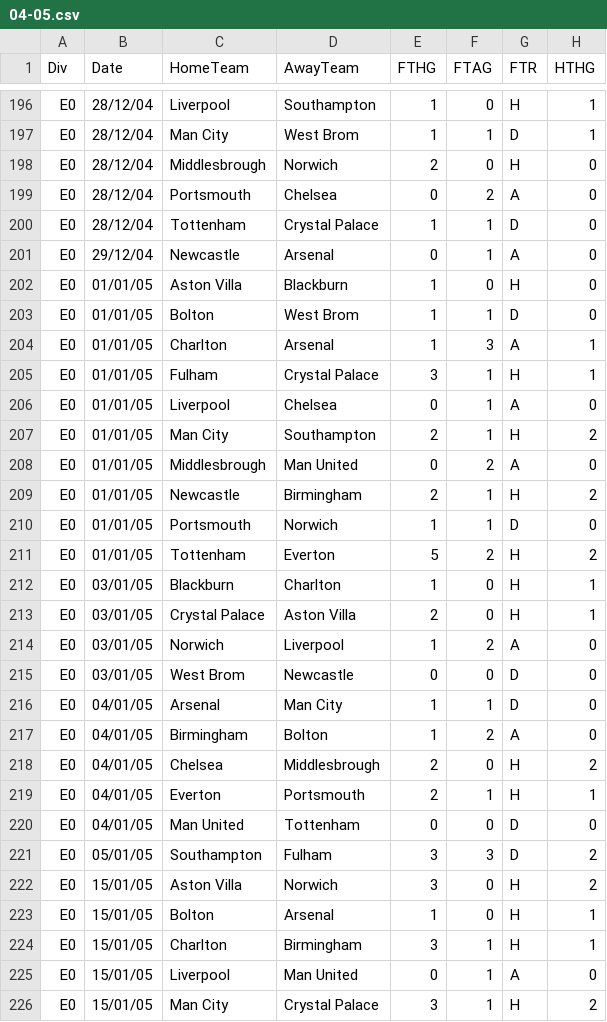
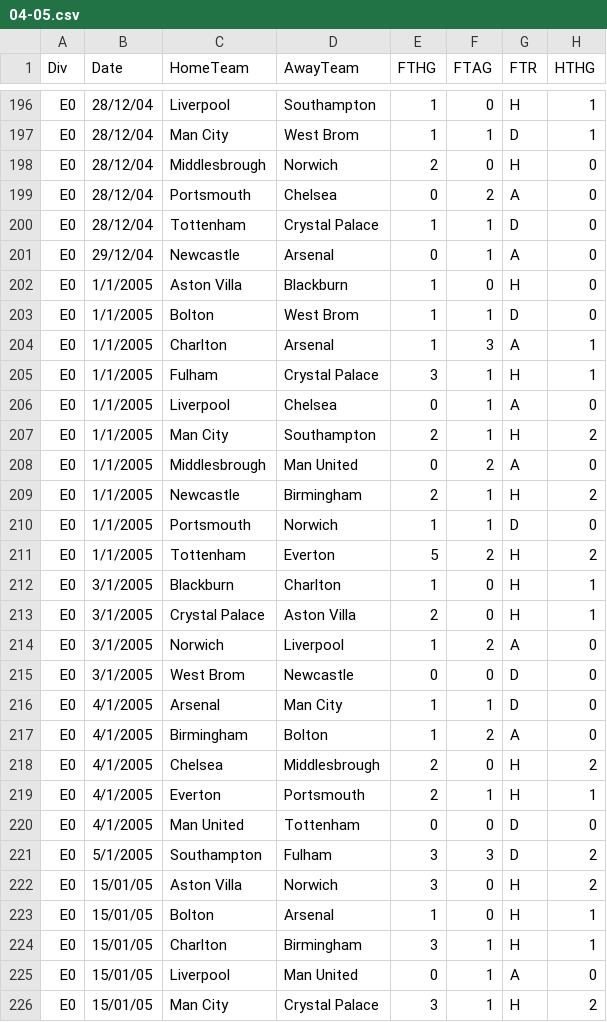
Before and after one commit to uzicodes/Predicting-the-English-Premier-League, a CSV file: csv/04-05.csv, drawn as a sheet; only a part is shown, gaps mark what is left out; the diff covers the shown part only; the diff names each change by its address in the sheet, - before the commit and + after, or states it on an @@ line.

```diff
--- a/csv/04-05.csv
+++ b/csv/04-05.csv
-B202:B211 (Date): 01/01/05
+B202:B211 (Date): 1/1/2005
-B212:B215 (Date): 03/01/05
+B212:B215 (Date): 3/1/2005
-B216:B220 (Date): 04/01/05
+B216:B220 (Date): 4/1/2005
-B221 (Date): 05/01/05
+B221 (Date): 5/1/2005
```
Also changed, not shown: 120 edited cells elsewhere in this file, csv/03-04.csv, 1 other file.
